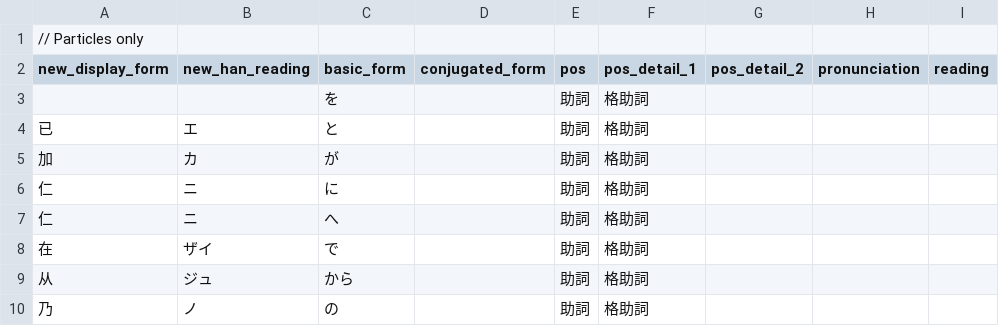
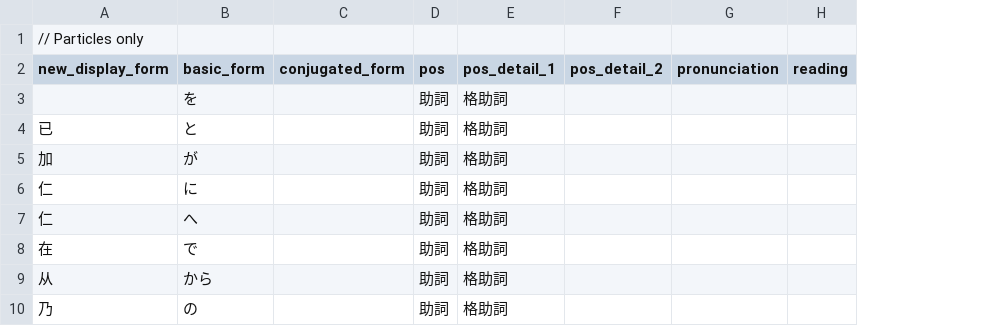
Before and after one commit to Kavaeric/LightEraHan, a CSV file: public/contables/particles.csv, drawn as a sheet; only a part is shown; the diff names each change by its address in the sheet, - before the commit and + after, or states it on an @@ line.

```diff
--- a/public/contables/particles.csv
+++ b/public/contables/particles.csv
-column B (new_han_reading), rows 4-10: エ | カ | ニ | ニ | ザイ | ジュ | ノ
```
Also changed, not shown: public/contables/auxVerbs.csv, 16 other files.
